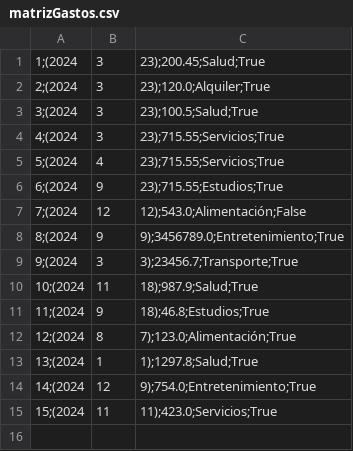
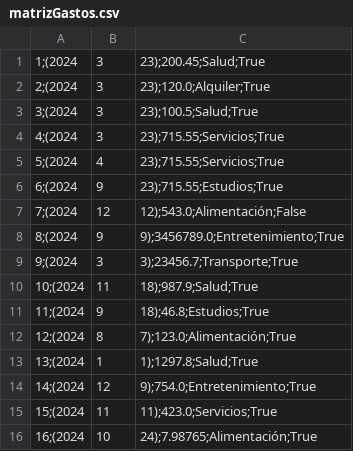
Before and after one commit to p8queen/uade-tp-progra-1, a CSV file: app_v3/matrizGastos.csv, drawn as a sheet.

```diff
--- a/app_v3/matrizGastos.csv
+++ b/app_v3/matrizGastos.csv
@@ -15 +15,2 @@
 15;(2024, 11, 11);423.0;Servicios;True
+16;(2024, 10, 24);7.98765;Alimentación;True
```
Also changed, not shown: 1 other file.
